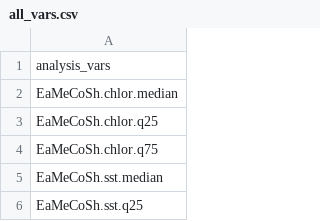
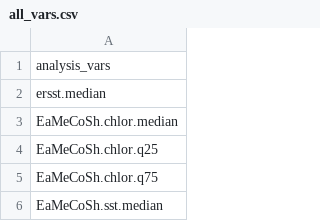
Before and after one commit to BigelowLab/gom-series, a CSV file: data/variables/all_vars.csv, drawn as a sheet; only a part is shown; the shorter side is filled out with more unchanged rows; the diff names each change by its address in the sheet, - before the commit and + after, or states it on an @@ line.

```diff
--- a/data/variables/all_vars.csv
+++ b/data/variables/all_vars.csv
+row 2: ersst.median
```
Also changed, not shown: data/variables/var_names.csv, 13 other files.
